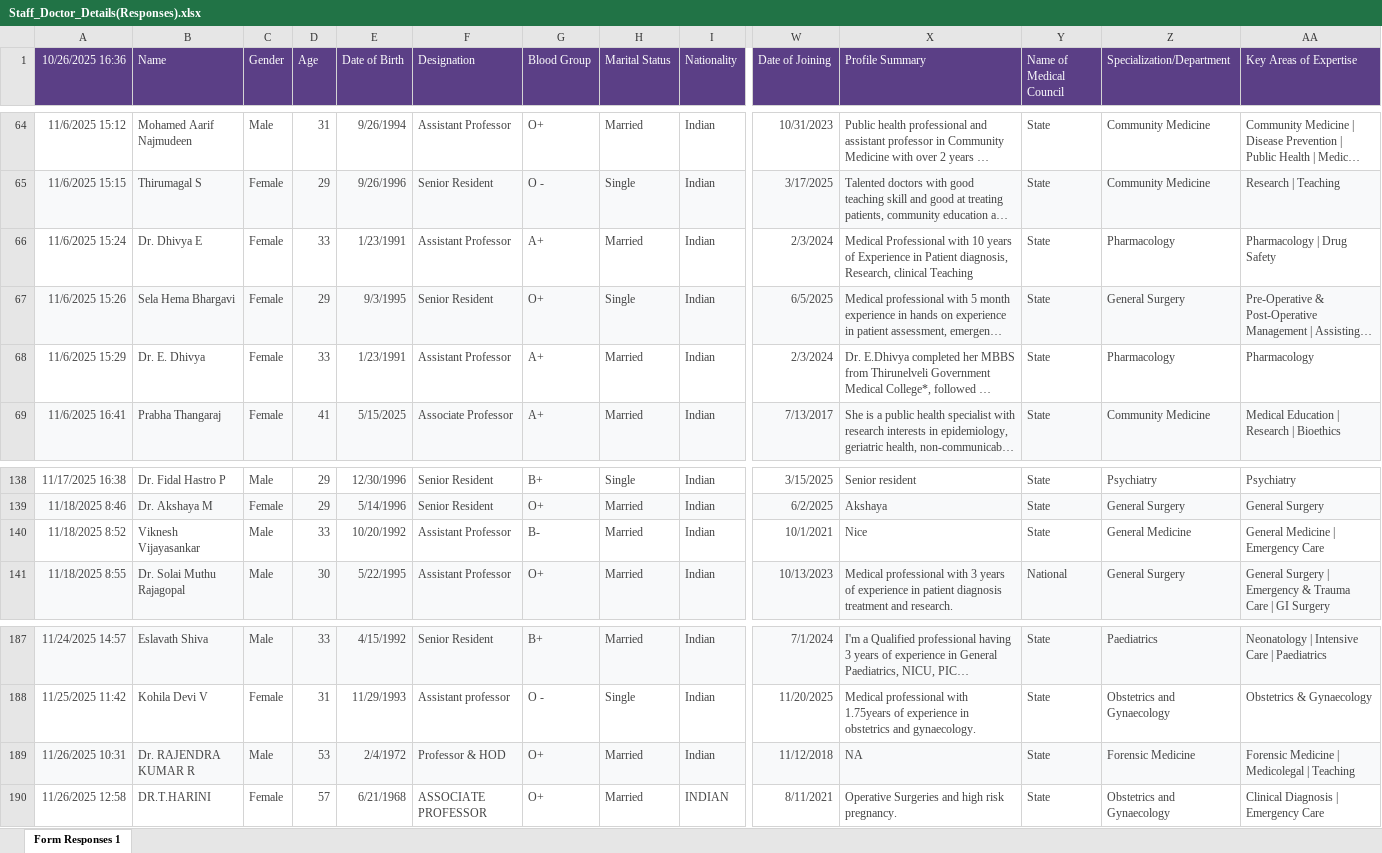
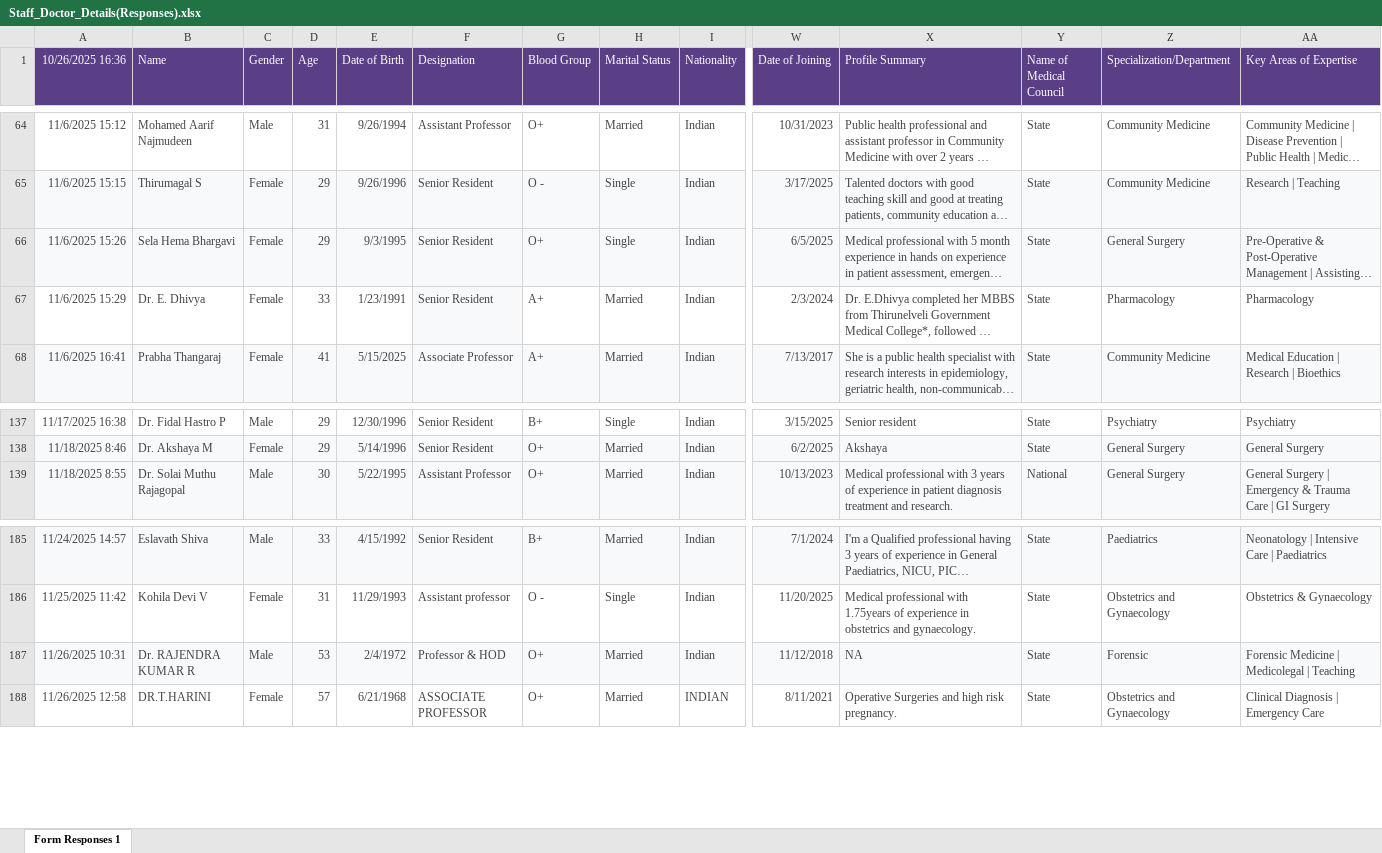
Before and after one commit to amulxc/NewSRMTrichy, an Excel workbook: assets/excel/Staff_Doctor_Details(Responses).xlsx, sheet Form Responses 1, drawn as a sheet; only a part is shown, gaps mark what is left out; long unchanged cells end in …; values as stored, in another font and other column widths than the file's, no borders; removed rows and columns are numbered as before the commit, all else as after; rows hold the shown columns only; the diff names each change by its address in the sheet, - before the commit and + after, or states it on an @@ line.

```diff
--- a/assets/excel/Staff_Doctor_Details(Responses).xlsx (sheet Form Responses 1)
+++ b/assets/excel/Staff_Doctor_Details(Responses).xlsx (sheet Form Responses 1)
-row 66: 11/6/2025 15:24 | Dr. Dhivya E | Female | 33 | 1/23/1991 | Assistant Professor | A+ | Married | Indian | 2/3/2024 | Medical Professional with 10 years of Experience in Patient diagnosis, Research, clinical Teaching | State | Pharmacology | Pharmacology | Drug Safety
-F67 (Designation): Assistant Professor
+F67 (Designation): Senior Resident
-F67 fill: none
+F67 fill: #F8F9FA
-row 140: 11/18/2025 8:52 | Viknesh Vijayasankar | Male | 33 | 10/20/1992 | Assistant Professor | B- | Married | Indian | 10/1/2021 | Nice | State | General Medicine | General Medicine | Emergency Care
-Z187 (Specialization/Department): Forensic Medicine
+Z187 (Specialization/Department): Forensic
```
Also changed, not shown: 31 other files.
